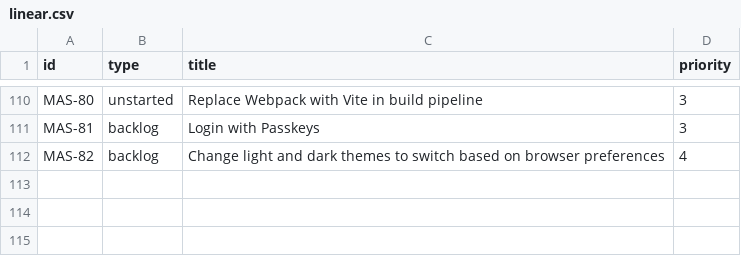
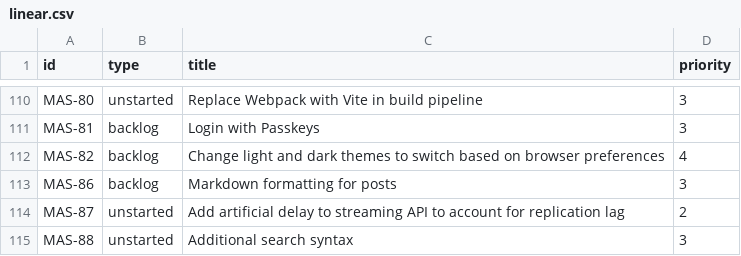
Before and after one commit to mauforonda/mastodon_progress, a CSV file: linear.csv, drawn as a sheet; only a part is shown, gaps mark what is left out; the diff names each change by its address in the sheet, - before the commit and + after, or states it on an @@ line.

```diff
--- a/linear.csv
+++ b/linear.csv
+row 113: MAS-86 | backlog | Markdown formatting for posts | 3
+row 114: MAS-87 | unstarted | Add artificial delay to streaming API to account for replication lag | 2
+row 115: MAS-88 | unstarted | Additional search syntax | 3
```
Also changed, not shown: 1 other file.
